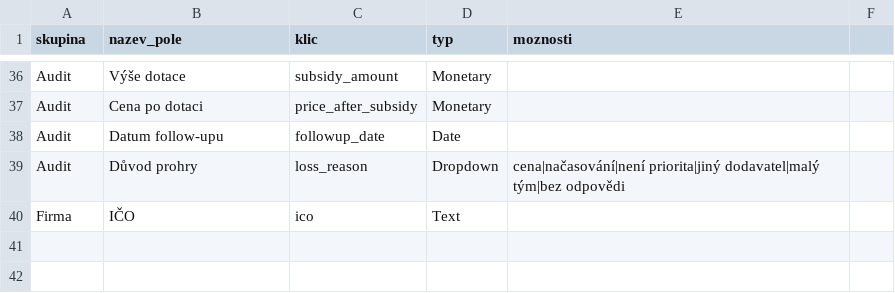
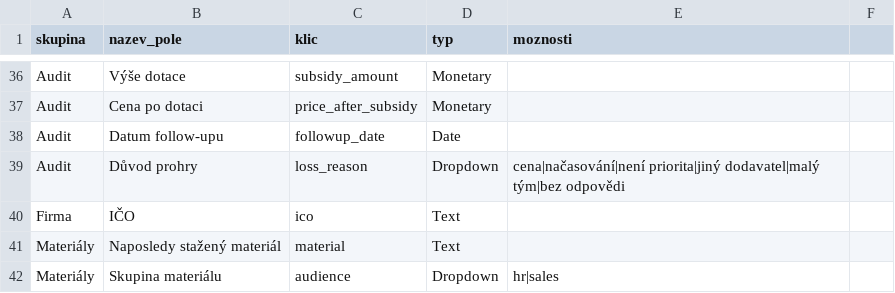
Before and after one commit to bodynladislav-2025/NewCloude2026, a CSV file: boostia/leadconnector/custom-fields.csv, drawn as a sheet; only a part is shown, gaps mark what is left out; the diff names each change by its address in the sheet, - before the commit and + after, or states it on an @@ line.

```diff
--- a/boostia/leadconnector/custom-fields.csv
+++ b/boostia/leadconnector/custom-fields.csv
+row 41: Materiály | Naposledy stažený materiál | material | Text
+row 42: Materiály | Skupina materiálu | audience | Dropdown | hr|sales
```
Also changed, not shown: boostia/leadconnector/tagy.csv, 23 other files.
